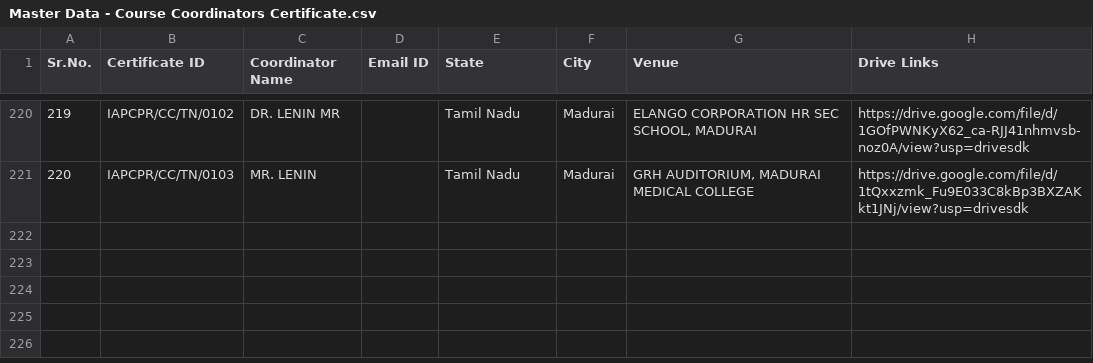
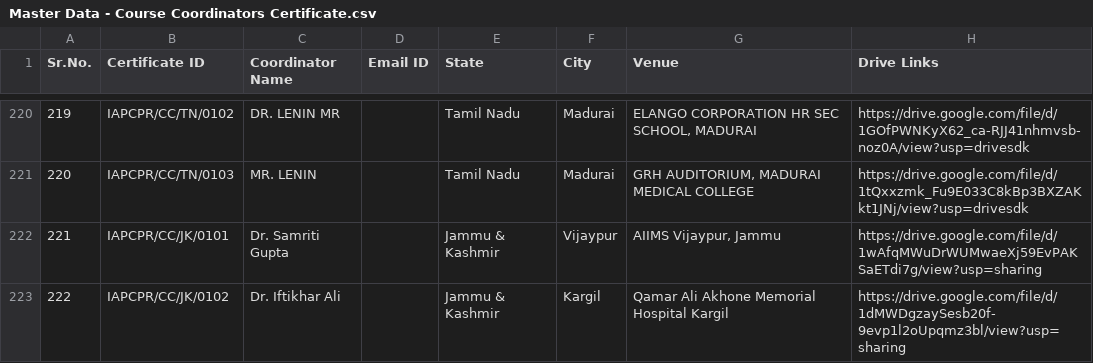
Before and after one commit to mbbsfoundation/MBBS-Foundation, a CSV file: cprcertificates/Master Data - Course Coordinators Certificate.csv, drawn as a sheet; only a part is shown, gaps mark what is left out; the diff names each change by its address in the sheet, - before the commit and + after, or states it on an @@ line.

Commit message:
Deploy Jammu & Kashmir, Ladakh participant datasets, expanded Champions & Coordinators datasets live

```diff
--- a/cprcertificates/Master Data - Course Coordinators Certificate.csv
+++ b/cprcertificates/Master Data - Course Coordinators Certificate.csv
+row 222: 221 | IAPCPR/CC/JK/0101 | Dr. Samriti Gupta |  | Jammu & Kashmir | Vijaypur | AIIMS Vijaypur, Jammu | https://drive.google.com/file/d/1wAfqMWuDrWUMwaeXj59EvPAKSaETdi7g/view?usp=sharing
+row 223: 222 | IAPCPR/CC/JK/0102 | Dr. Iftikhar Ali |  | Jammu & Kashmir | Kargil | Qamar Ali Akhone Memorial Hospital Kargil | https://drive.google.com/file/d/1dMWDgzaySesb20f-9evp1l2oUpqmz3bl/view?usp=sharing
```
Also changed, not shown: 5 other files.
